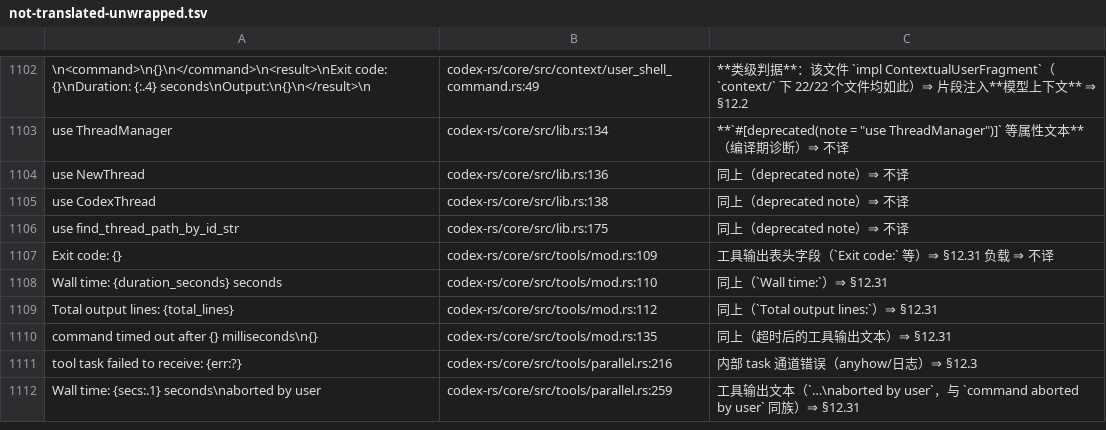
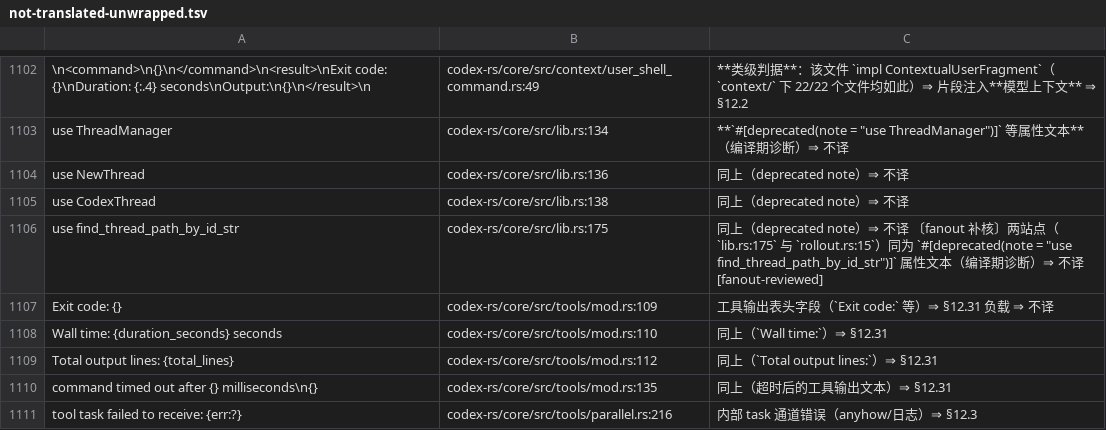
Before and after one commit to clearnature/codex, a TSV file: codex-rs/i18n/not-translated-unwrapped.tsv, drawn as a sheet; only a part is shown, gaps mark what is left out; the shorter side is filled out with more unchanged rows.

Commit message:
i18n: 修 events.rs 的 .to_string()() 与 managed_features 的多余 to_owned；补 fanout 标记
- clippy E0618（替换文本与原文尾部重叠）失败回执 r-mu7w6n3b-xhmors ⇒ 去掉多余 ()
- clippy::unnecessary_to_owned 失败回执 r-mu7wfazs-9jr1wl ⇒ feature.key() 已是 &str
- use find_thread_path_by_id_str 同值两站点（lib.rs:175 / rollout.rs:15）补 [fanout-reviewed]
- docs §12.52 补记：替换后要核对整行结果，核对手段是编译门禁

```diff
--- a/codex-rs/i18n/not-translated-unwrapped.tsv
+++ b/codex-rs/i18n/not-translated-unwrapped.tsv
@@ -1105,3 +1105,3 @@ use NewThread	codex-rs/core/src/lib.rs:136	同上（deprecated note）⇒ 不译
 use CodexThread	codex-rs/core/src/lib.rs:138	同上（deprecated note）⇒ 不译
-use find_thread_path_by_id_str	codex-rs/core/src/lib.rs:175	同上（deprecated note）⇒ 不译
+use find_thread_path_by_id_str	codex-rs/core/src/lib.rs:175	同上（deprecated note）⇒ 不译 〔fanout 补核〕两站点（`lib.rs:175` 与 `rollout.rs:15`）同为 `#[deprecated(note = "use find_thread_path_by_id_str")]` 属性文本（编译期诊断）⇒ 不译[fanout-reviewed]
 Exit code: {}	codex-rs/core/src/tools/mod.rs:109	工具输出表头字段（`Exit code:` 等）⇒ §12.31 负载 ⇒ 不译
```
Also changed, not shown: 3 other files.
